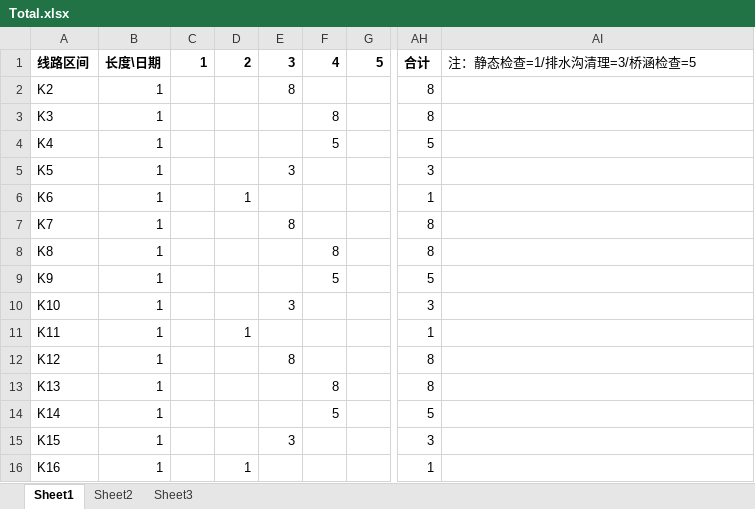
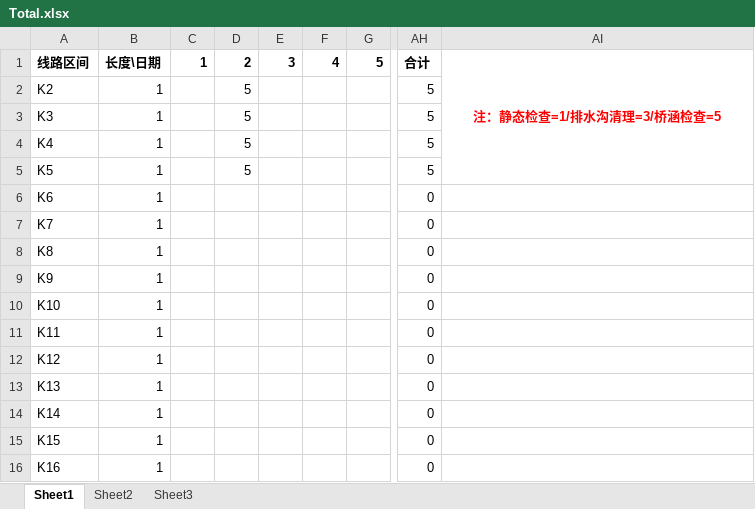
Before and after one commit to thinking-reed001/Task-progress-visualization, an Excel workbook: newfile/standingSystem/excel/Total.xlsx, sheet Sheet1, drawn as a sheet; only a part is shown, gaps mark what is left out; values as stored, in another font and other column widths than the file's, no borders; the diff covers the shown part only; the diff names each change by its address in the sheet, - before the commit and + after, or states it on an @@ line.

```diff
--- a/newfile/standingSystem/excel/Total.xlsx (sheet Sheet1)
+++ b/newfile/standingSystem/excel/Total.xlsx (sheet Sheet1)
@@ AI1 bold: off → on, text colour: black → #FF0000, alignment: left → center @@
+AI1:AI5 merged
-D2:D5: (empty)
+D2:D5: 5
-E2: 8
+E2: (empty)
-AH2:AH3: 8
+AH2:AH3: 5
-F3: 8
+F3: (empty)
-F4: 5
+F4: (empty)
-E5: 3
+E5: (empty)
-AH5: 3
+AH5: 5
-D6: 1
+D6: (empty)
-AH6: 1
+AH6: 0
-E7: 8
+E7: (empty)
-AH7:AH8: 8
+AH7:AH8: 0
-F8: 8
+F8: (empty)
-F9: 5
+F9: (empty)
-AH9: 5
+AH9: 0
-E10: 3
+E10: (empty)
-AH10: 3
+AH10: 0
-D11: 1
+D11: (empty)
-AH11: 1
+AH11: 0
-E12: 8
+E12: (empty)
-AH12:AH13: 8
+AH12:AH13: 0
-F13: 8
+F13: (empty)
-F14: 5
+F14: (empty)
-AH14: 5
+AH14: 0
-E15: 3
+E15: (empty)
-AH15: 3
+AH15: 0
-D16: 1
+D16: (empty)
-AH16: 1
+AH16: 0
```
Also changed, not shown: 80 edited cells elsewhere in this sheet, sheet Sheet2, sheet Sheet3, 6 other files.
